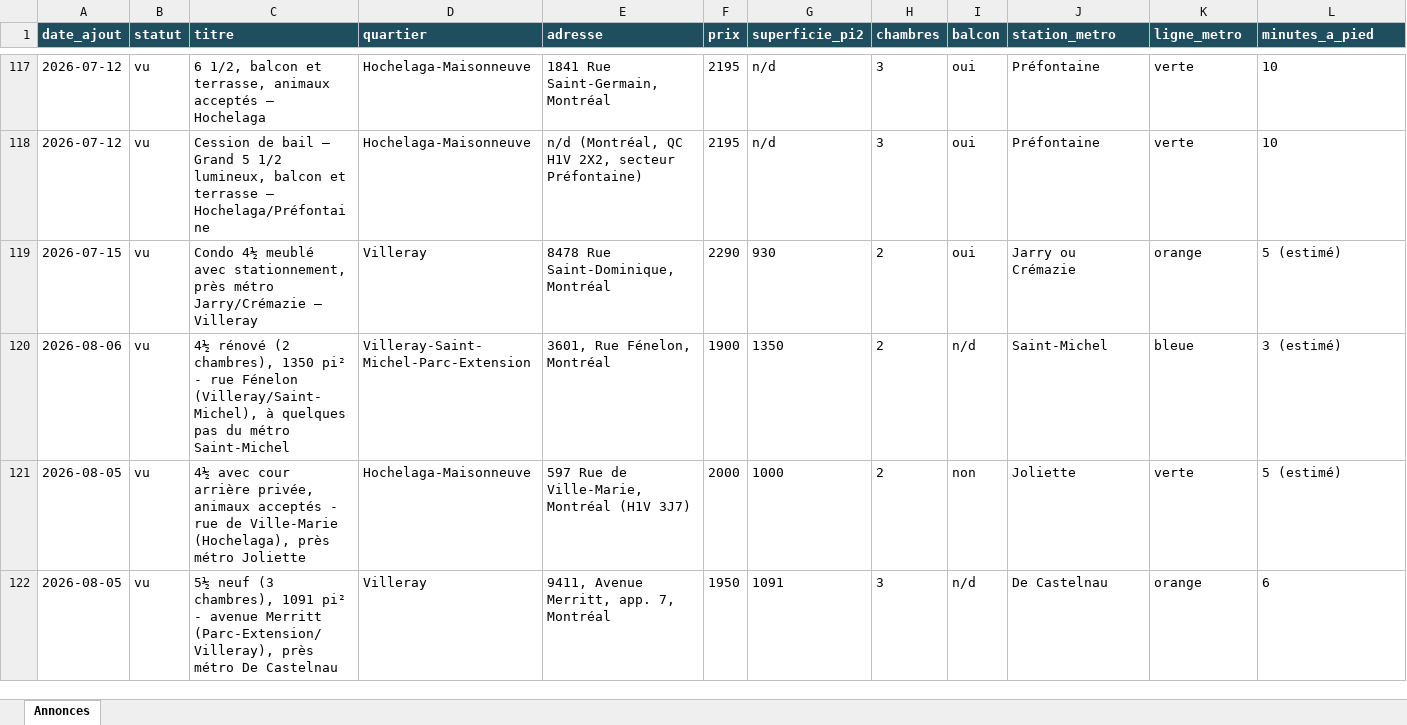
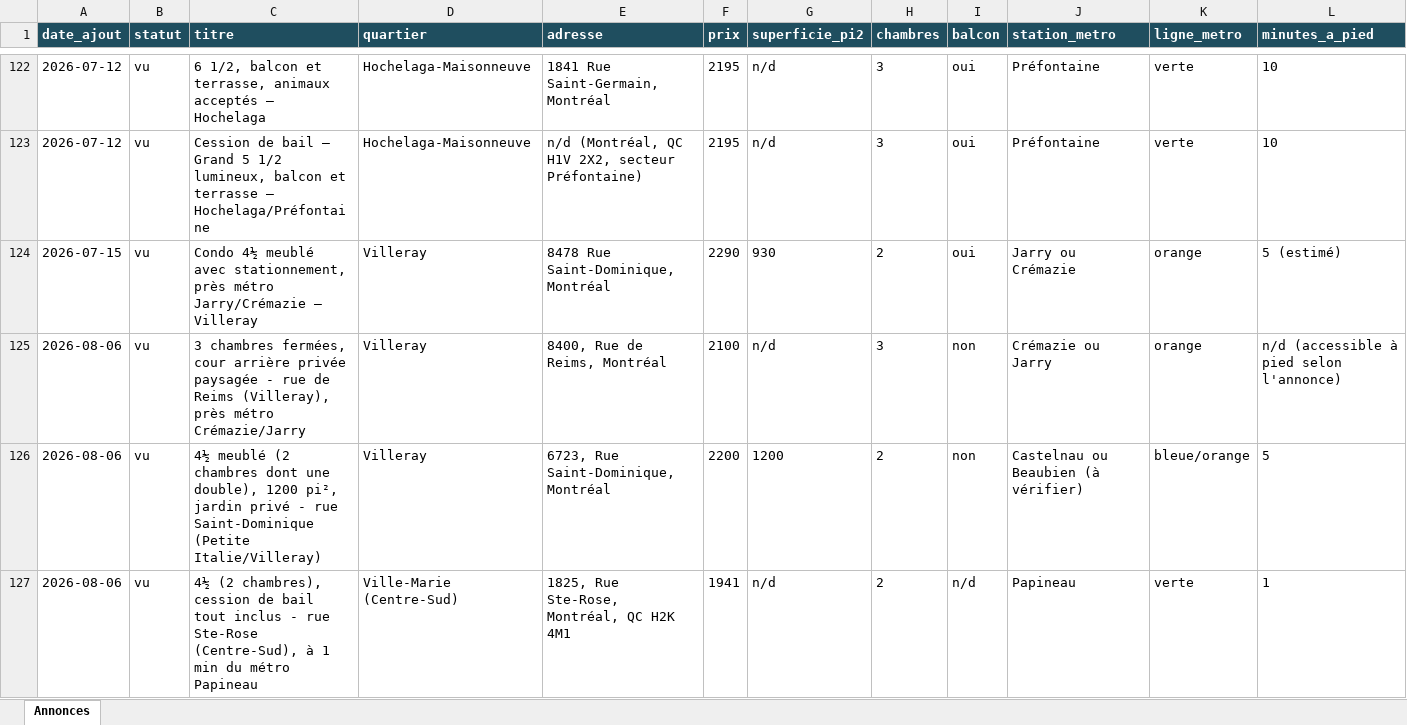
Before and after one commit to fclmnt/home-search, an Excel workbook: annonces.xlsx, sheet Annonces, drawn as a sheet; only a part is shown, gaps mark what is left out; the shorter side is filled out with more unchanged rows; values as stored, in another font and other column widths than the file's, no borders; rows hold the shown columns only; the diff covers the shown part only; the diff names each change by its address in the sheet, - before the commit and + after, or states it on an @@ line.

Commit message:
Mise à jour des annonces — 2026-08-07 08:28

```diff
--- a/annonces.xlsx (sheet Annonces)
+++ b/annonces.xlsx (sheet Annonces)
+row 125: 2026-08-06 | vu | 3 chambres fermées, cour arrière privée paysagée - rue de Reims (Villeray), près métro Crémazie/Jarry | Villeray | 8400, Rue de Reims, Montréal | 2100 | n/d | 3 | non | Crémazie ou Jarry | orange | n/d (accessible à pied selon l'annonce)
+row 126: 2026-08-06 | vu | 4½ meublé (2 chambres dont une double), 1200 pi², jardin privé - rue Saint-Dominique (Petite Italie/Villeray) | Villeray | 6723, Rue Saint-Dominique, Montréal | 2200 | 1200 | 2 | non | Castelnau ou Beaubien (à vérifier) | bleue/orange | 5
+row 127: 2026-08-06 | vu | 4½ (2 chambres), cession de bail tout inclus - rue Ste-Rose (Centre-Sud), à 1 min du métro Papineau | Ville-Marie (Centre-Sud) | 1825, Rue Ste-Rose, Montréal, QC H2K 4M1 | 1941 | n/d | 2 | n/d | Papineau | verte | 1
```
Also changed, not shown: 23 added rows and 14 removed rows elsewhere in this sheet, 2 other files.
